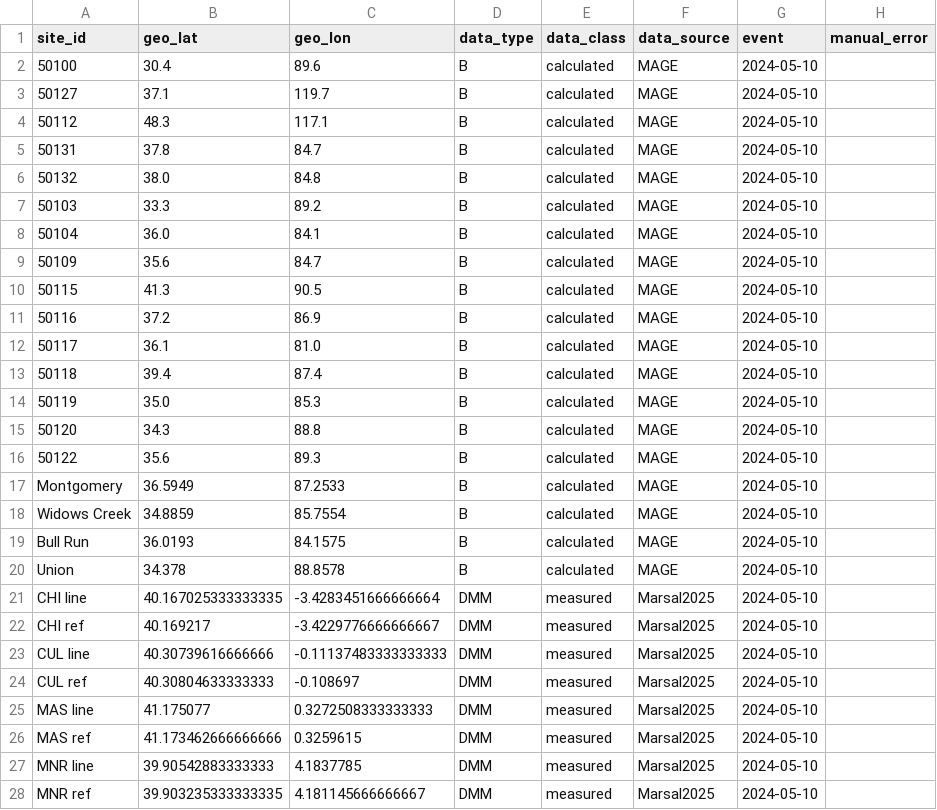
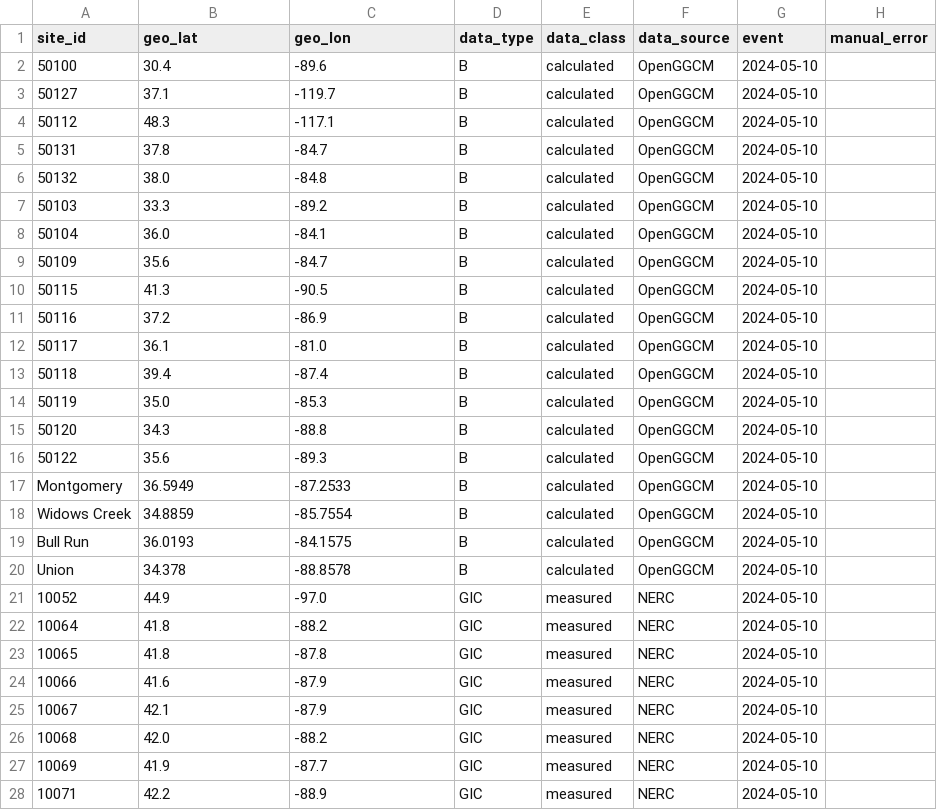
Before and after one commit to lucywilkerson/SWERVE, a CSV file: info/May2024/info.csv, drawn as a sheet; only a part is shown; the shorter side is filled out with more unchanged rows; the diff covers the shown part only.

```diff
--- a/info/May2024/info.csv
+++ b/info/May2024/info.csv
@@ -1,28 +1,20 @@
 site_id,geo_lat,geo_lon,data_type,data_class,data_source,event,manual_error
-50100,30.4,89.6,B,calculated,MAGE,2024-05-10,
-50127,37.1,119.7,B,calculated,MAGE,2024-05-10,
-50112,48.3,117.1,B,calculated,MAGE,2024-05-10,
-50131,37.8,84.7,B,calculated,MAGE,2024-05-10,
-50132,38.0,84.8,B,calculated,MAGE,2024-05-10,
-50103,33.3,89.2,B,calculated,MAGE,2024-05-10,
-50104,36.0,84.1,B,calculated,MAGE,2024-05-10,
-50109,35.6,84.7,B,calculated,MAGE,2024-05-10,
-50115,41.3,90.5,B,calculated,MAGE,2024-05-10,
-50116,37.2,86.9,B,calculated,MAGE,2024-05-10,
-50117,36.1,81.0,B,calculated,MAGE,2024-05-10,
-50118,39.4,87.4,B,calculated,MAGE,2024-05-10,
-50119,35.0,85.3,B,calculated,MAGE,2024-05-10,
-50120,34.3,88.8,B,calculated,MAGE,2024-05-10,
-50122,35.6,89.3,B,calculated,MAGE,2024-05-10,
-Montgomery,36.5949,87.2533,B,calculated,MAGE,2024-05-10,
-Widows Creek,34.8859,85.7554,B,calculated,MAGE,2024-05-10,
-Bull Run,36.0193,84.1575,B,calculated,MAGE,2024-05-10,
-Union,34.378,88.8578,B,calculated,MAGE,2024-05-10,
-CHI line,40.167025333333335,-3.4283451666666664,DMM,measured,Marsal2025,2024-05-10,
-CHI ref,40.169217,-3.4229776666666667,DMM,measured,Marsal2025,2024-05-10,
-CUL line,40.30739616666666,-0.11137483333333333,DMM,measured,Marsal2025,2024-05-10,
-CUL ref,40.30804633333333,-0.108697,DMM,measured,Marsal2025,2024-05-10,
-MAS line,41.175077,0.3272508333333333,DMM,measured,Marsal2025,2024-05-10,
-MAS ref,41.173462666666666,0.3259615,DMM,measured,Marsal2025,2024-05-10,
-MNR line,39.90542883333333,4.1837785,DMM,measured,Marsal2025,2024-05-10,
-MNR ref,39.903235333333335,4.181145666666667,DMM,measured,Marsal2025,2024-05-10,
+50100,30.4,-89.6,B,calculated,OpenGGCM,2024-05-10,
+50127,37.1,-119.7,B,calculated,OpenGGCM,2024-05-10,
+50112,48.3,-117.1,B,calculated,OpenGGCM,2024-05-10,
+50131,37.8,-84.7,B,calculated,OpenGGCM,2024-05-10,
+50132,38.0,-84.8,B,calculated,OpenGGCM,2024-05-10,
+50103,33.3,-89.2,B,calculated,OpenGGCM,2024-05-10,
+50104,36.0,-84.1,B,calculated,OpenGGCM,2024-05-10,
+50109,35.6,-84.7,B,calculated,OpenGGCM,2024-05-10,
+50115,41.3,-90.5,B,calculated,OpenGGCM,2024-05-10,
+50116,37.2,-86.9,B,calculated,OpenGGCM,2024-05-10,
+50117,36.1,-81.0,B,calculated,OpenGGCM,2024-05-10,
+50118,39.4,-87.4,B,calculated,OpenGGCM,2024-05-10,
+50119,35.0,-85.3,B,calculated,OpenGGCM,2024-05-10,
+50120,34.3,-88.8,B,calculated,OpenGGCM,2024-05-10,
+50122,35.6,-89.3,B,calculated,OpenGGCM,2024-05-10,
+Montgomery,36.5949,-87.2533,B,calculated,OpenGGCM,2024-05-10,
+Widows Creek,34.8859,-85.7554,B,calculated,OpenGGCM,2024-05-10,
+Bull Run,36.0193,-84.1575,B,calculated,OpenGGCM,2024-05-10,
+Union,34.378,-88.8578,B,calculated,OpenGGCM,2024-05-10,
```
Also changed, not shown: 36 moved rows and 57 edited cells elsewhere in this file, info/May2024/info.extended.csv, 2 other files.
